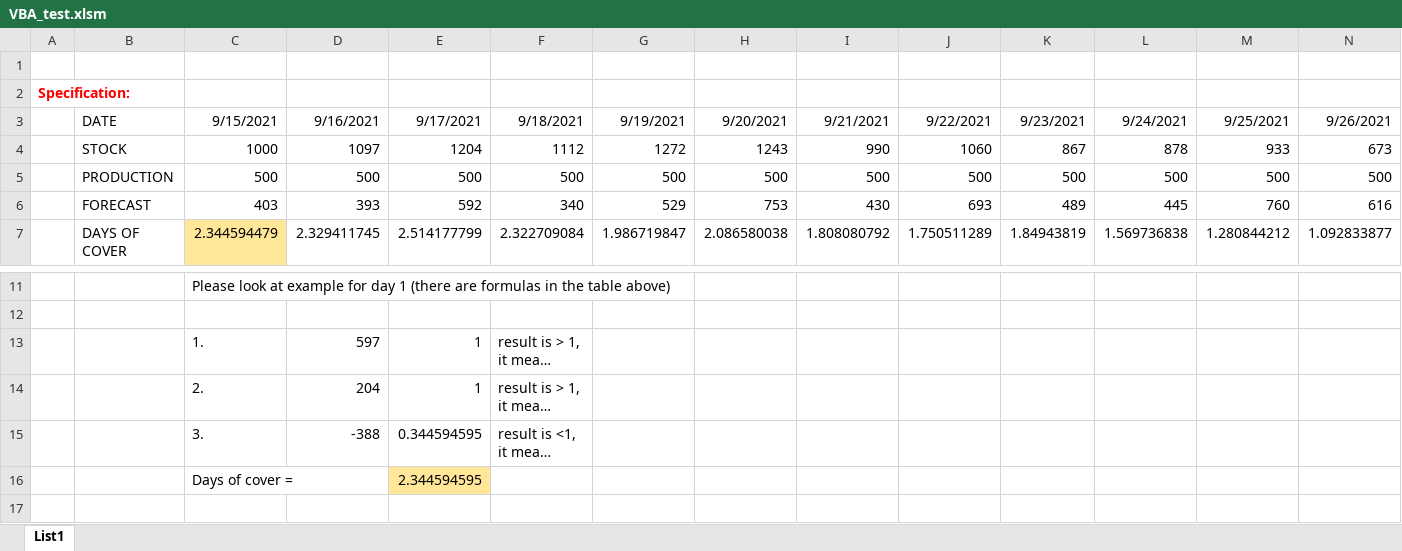
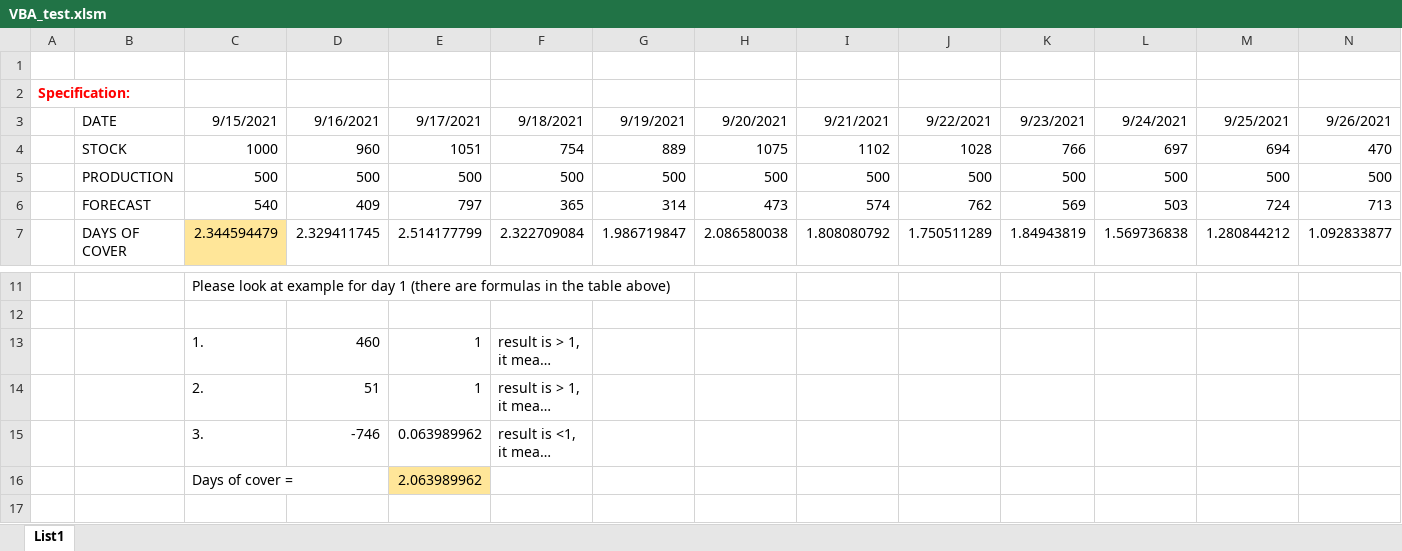
Before and after one commit to JanChmelik/VBA_secondTake, an Excel workbook: VBA_test.xlsm, sheet List1, drawn as a sheet; only a part is shown, gaps mark what is left out; long unchanged cells end in …; values as stored, in another font and other column widths than the file's, no borders; charts and pictures not drawn; removed rows and columns are numbered as before the commit, all else as after; rows hold the shown columns only; the diff names each change by its address in the sheet, - before the commit and + after, or states it on an @@ line.

Commit message:
added if structure to ensure resposivity to change in number of columns in table

```diff
--- a/VBA_test.xlsm (sheet List1)
+++ b/VBA_test.xlsm (sheet List1)
-row 4:  | STOCK | 1000 | 1097 | 1204 | 1112 | 1272 | 1243 | 990 | 1060 | 867 | 878 | 933 | 673
+row 4:  | STOCK | 1000 | 960 | 1051 | 754 | 889 | 1075 | 1102 | 1028 | 766 | 697 | 694 | 470
-row 6:  | FORECAST | 403 | 393 | 592 | 340 | 529 | 753 | 430 | 693 | 489 | 445 | 760 | 616
+row 6:  | FORECAST | 540 | 409 | 797 | 365 | 314 | 473 | 574 | 762 | 569 | 503 | 724 | 713
-D13: 597
+D13: 460
-D14: 204
+D14: 51
-D15: -388
+D15: -746
-E15: 0.344594595
+E15: 0.063989962
-E16: 2.344594595
+E16: 2.063989962
```
